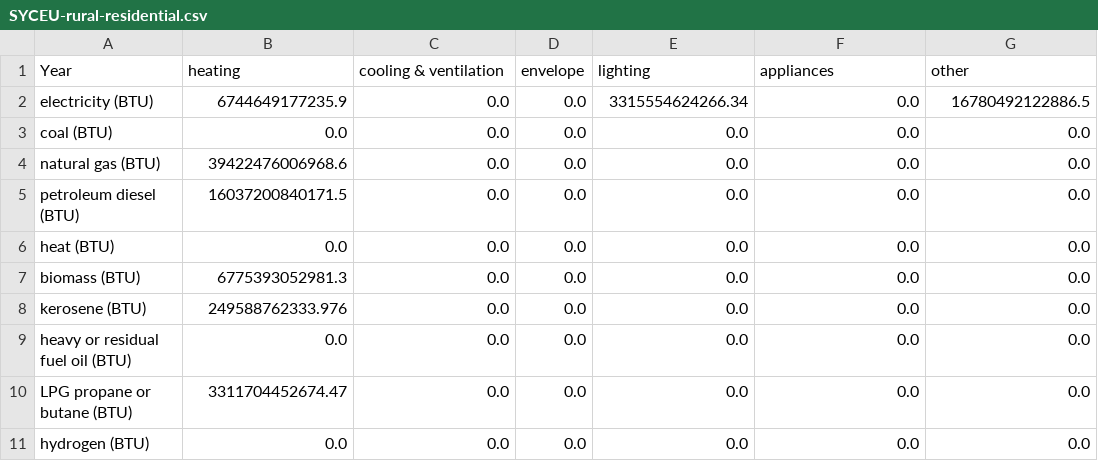
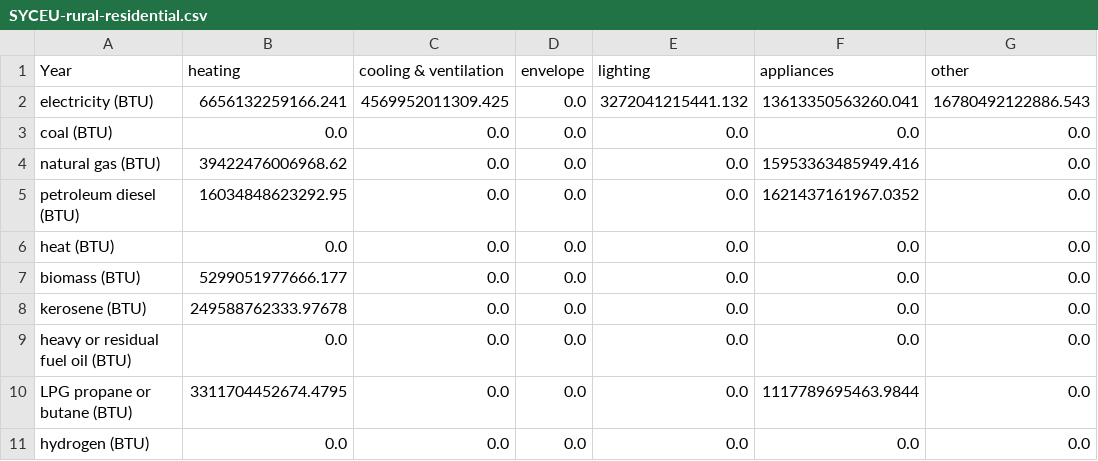
Before and after one commit to EnergyInnovation/eps-pennsylvania, a CSV file: InputData/bldgs/SYCEU/SYCEU-rural-residential.csv, drawn as a sheet; the diff names each change by its address in the sheet, - before the commit and + after, or states it on an @@ line.

Commit message:
4.0.3 model and data

```diff
--- a/InputData/bldgs/SYCEU/SYCEU-rural-residential.csv
+++ b/InputData/bldgs/SYCEU/SYCEU-rural-residential.csv
-B2 (heating): 6744649177235.9
+B2 (heating): 6656132259166.241
-C2 (cooling & ventilation): 0.0
+C2 (cooling & ventilation): 4569952011309.425
-E2 (lighting): 3315554624266.34
+E2 (lighting): 3272041215441.132
-F2 (appliances): 0.0
+F2 (appliances): 13613350563260.041
-G2 (other): 16780492122886.5
+G2 (other): 16780492122886.543
-B4 (heating): 39422476006968.6
+B4 (heating): 39422476006968.62
-F4 (appliances): 0.0
+F4 (appliances): 15953363485949.416
-B5 (heating): 16037200840171.5
+B5 (heating): 16034848623292.95
-F5 (appliances): 0.0
+F5 (appliances): 1621437161967.0352
-B7 (heating): 6775393052981.3
+B7 (heating): 5299051977666.177
-B8 (heating): 249588762333.976
+B8 (heating): 249588762333.97678
-B10 (heating): 3311704452674.47
+B10 (heating): 3311704452674.4795
-F10 (appliances): 0.0
+F10 (appliances): 1117789695463.9844
```
Also changed, not shown: InputData/bldgs/SYCEU/SYCEU-commercial.csv, InputData/bldgs/SYCEU/SYCEU-urban-residential.csv, 9 other files.
